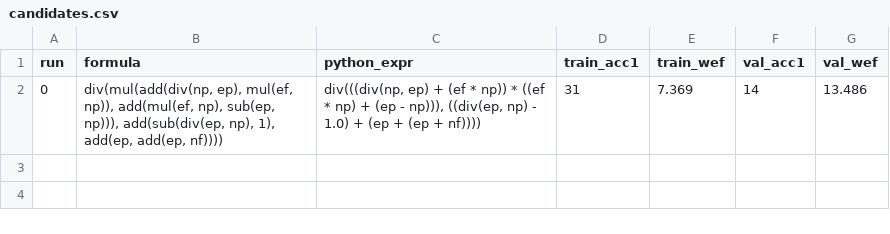
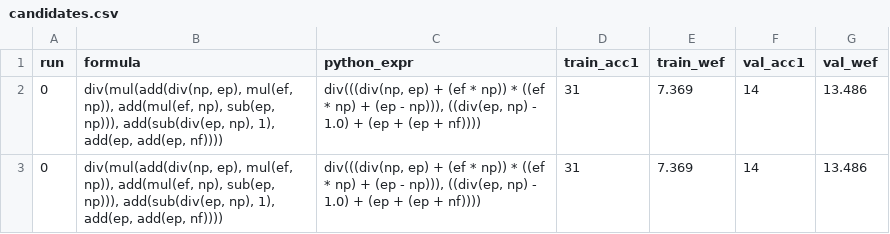
Before and after one commit to SebWae/cs454-sbfl, a CSV file: candidates.csv, drawn as a sheet; the diff names each change by its address in the sheet, - before the commit and + after, or states it on an @@ line.

```diff
--- a/candidates.csv
+++ b/candidates.csv
+row 3: 0 | div(mul(add(div(np, ep), mul(ef, np)), add(mul(ef, np), sub(ep, np))), add(sub(div(ep, np), 1), add(ep, add(ep, nf)))) | div(((div(np, ep) + (ef * np)) * ((ef * np) + (ep - np))), ((div(ep, np) - 1.0) + (ep + (ep + nf)))) | 31 | 7.369 | 14 | 13.486
```
Also changed, not shown: 1 other file.
